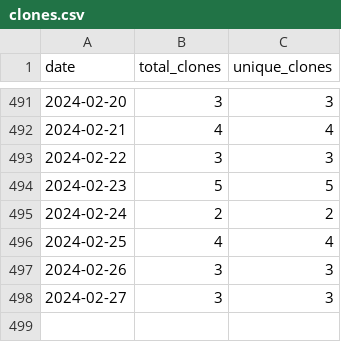
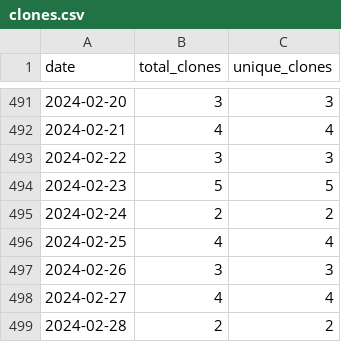
Before and after one commit to merrymitch/COMP3220, a CSV file: .traffic/clones.csv, drawn as a sheet; only a part is shown, gaps mark what is left out.

Commit message:
Updating repository traffic

```diff
--- a/.traffic/clones.csv
+++ b/.traffic/clones.csv
@@ -497,2 +497,3 @@ date,total_clones,unique_clones
 2024-02-26,3,3
-2024-02-27,3,3
+2024-02-27,4,4
+2024-02-28,2,2
```
Also changed, not shown: .traffic/views.csv, 3 other files.
